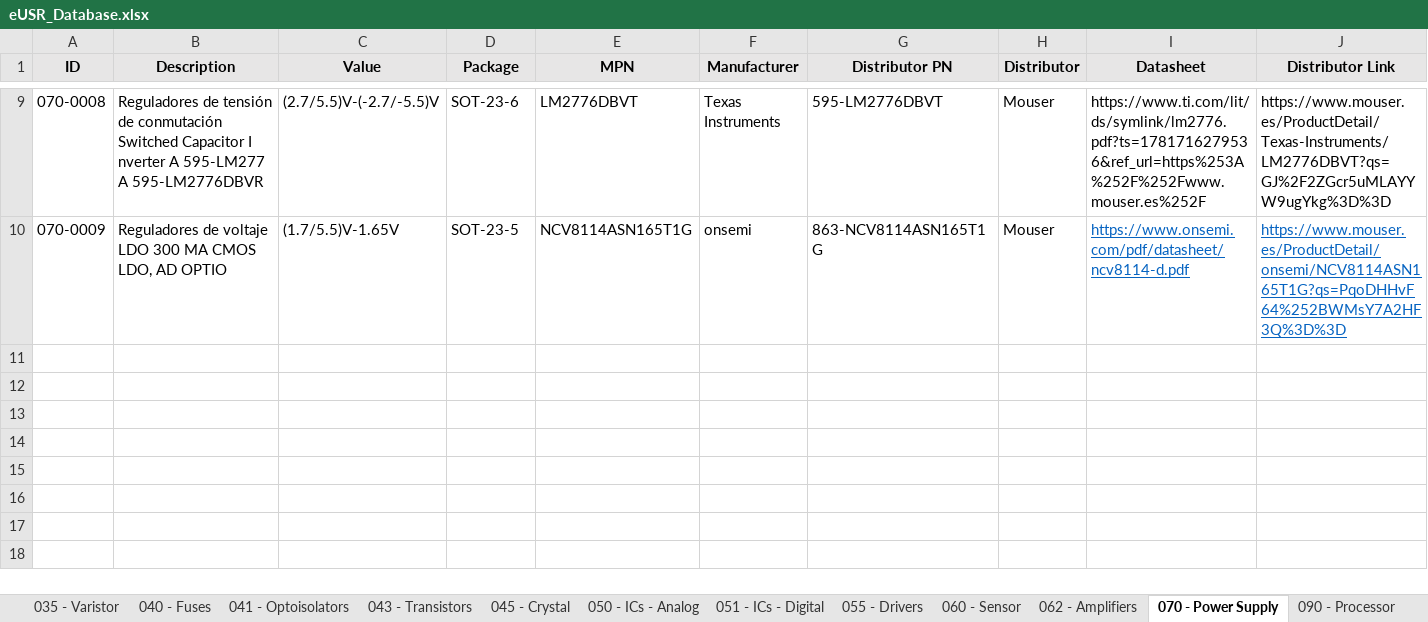
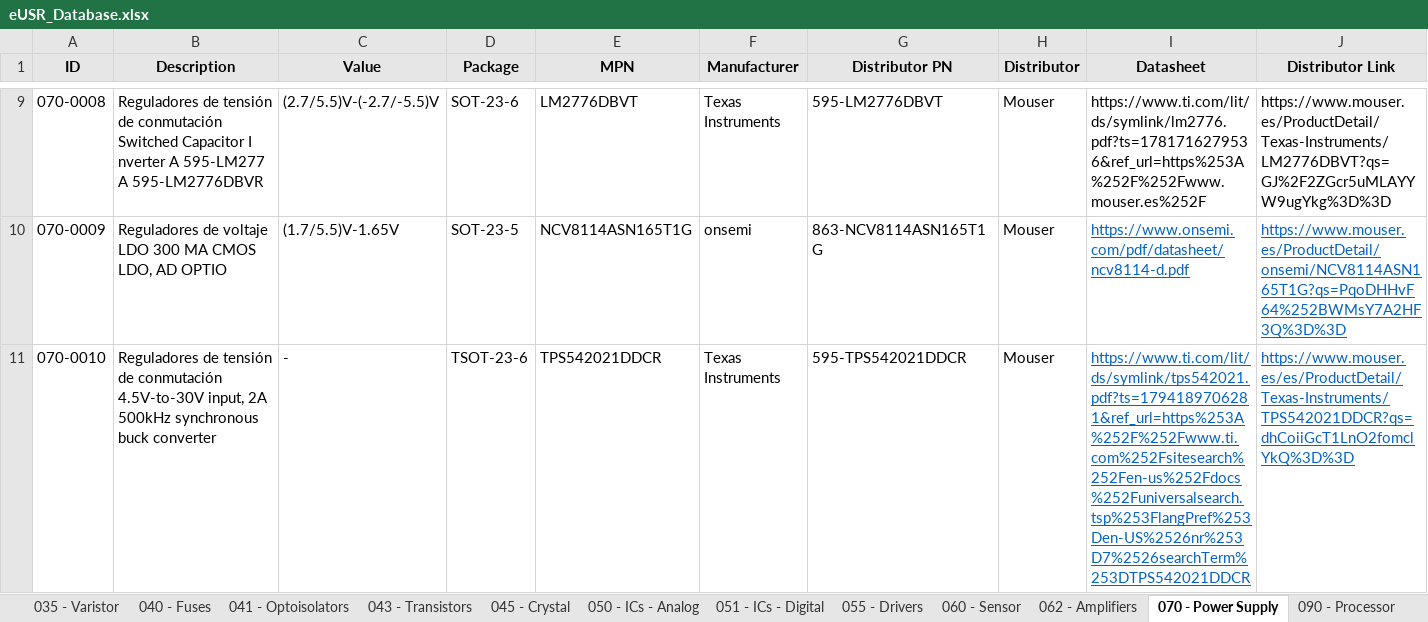
Before and after one commit to Gustavo-Gago/LIB, an Excel workbook: eUSR_Database.xlsx, sheet 070 - Power Supply, drawn as a sheet; only a part is shown, gaps mark what is left out; values as stored, in another font and other column widths than the file's, no borders; rows hold the shown columns only; the diff names each change by its address in the sheet, - before the commit and + after, or states it on an @@ line.

```diff
--- a/eUSR_Database.xlsx (sheet 070 - Power Supply)
+++ b/eUSR_Database.xlsx (sheet 070 - Power Supply)
+row 11: 070-0010 | Reguladores de tensión de conmutación 4.5V-to-30V input, 2A 500kHz synchronous buck converter | - | TSOT-23-6 | TPS542021DDCR | Texas Instruments | 595-TPS542021DDCR | Mouser | https://www.ti.com/lit/ds/symlink/tps542021.pdf?ts=1794189706281&ref_url=https%253A%252F%252Fwww.ti.com%252Fsitesearch%252Fen-us%252Fdocs%252Funiversalsearch.tsp%253FlangPref%253Den-US%2526nr%253D7%2526searchTerm%253DTPS542021DDCR | https://www.mouser.es/es/ProductDetail/Texas-Instruments/TPS542021DDCR?qs=dhCoiiGcT1LnO2fomclYkQ%3D%3D
```
Also changed, not shown: 2 other files.
